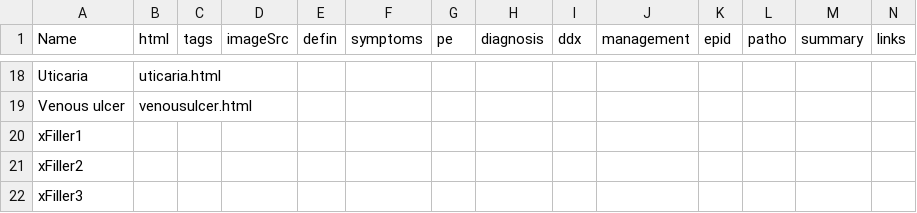
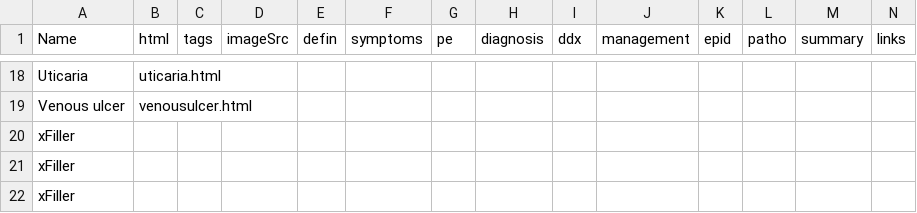
Before and after one commit to jay-joshy/dermProject, a CSV file: conditionIndexCSV.csv, drawn as a sheet; only a part is shown, gaps mark what is left out.

Commit message:
Update conditionIndexCSV.csv

```diff
--- a/conditionIndexCSV.csv
+++ b/conditionIndexCSV.csv
@@ -19,4 +19,4 @@ Uticaria;uticaria.html;;;;;;;;;;;;
 Venous ulcer;venousulcer.html;;;;;;;;;;;;
-xFiller1;;;;;;;;;;;;;
-xFiller2;;;;;;;;;;;;;
-xFiller3;;;;;;;;;;;;;
+xFiller;;;;;;;;;;;;;
+xFiller;;;;;;;;;;;;;
+xFiller;;;;;;;;;;;;;
```
